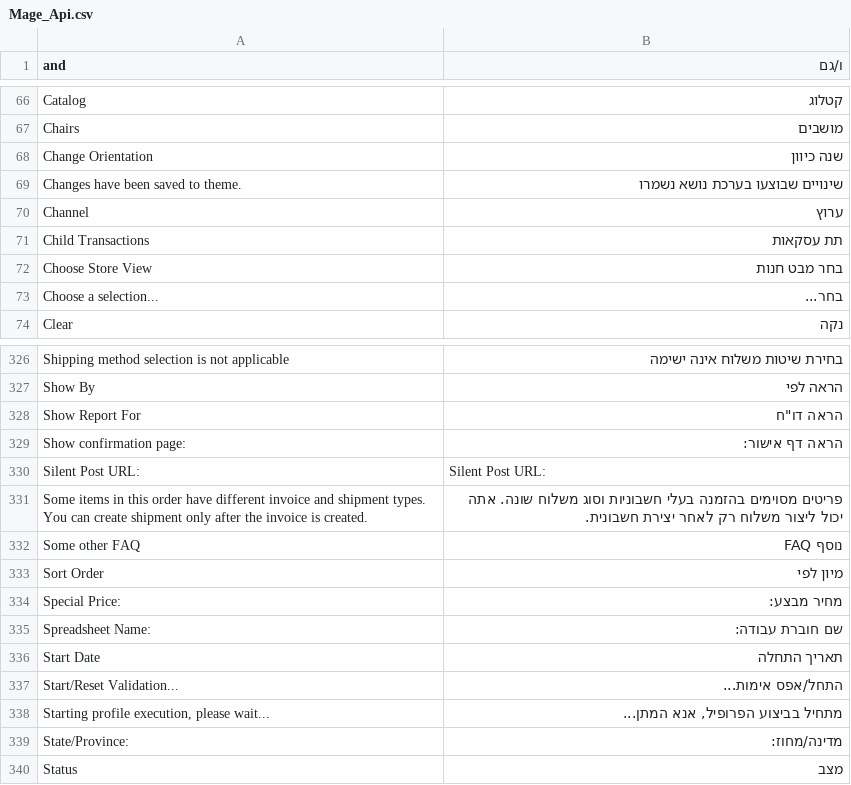
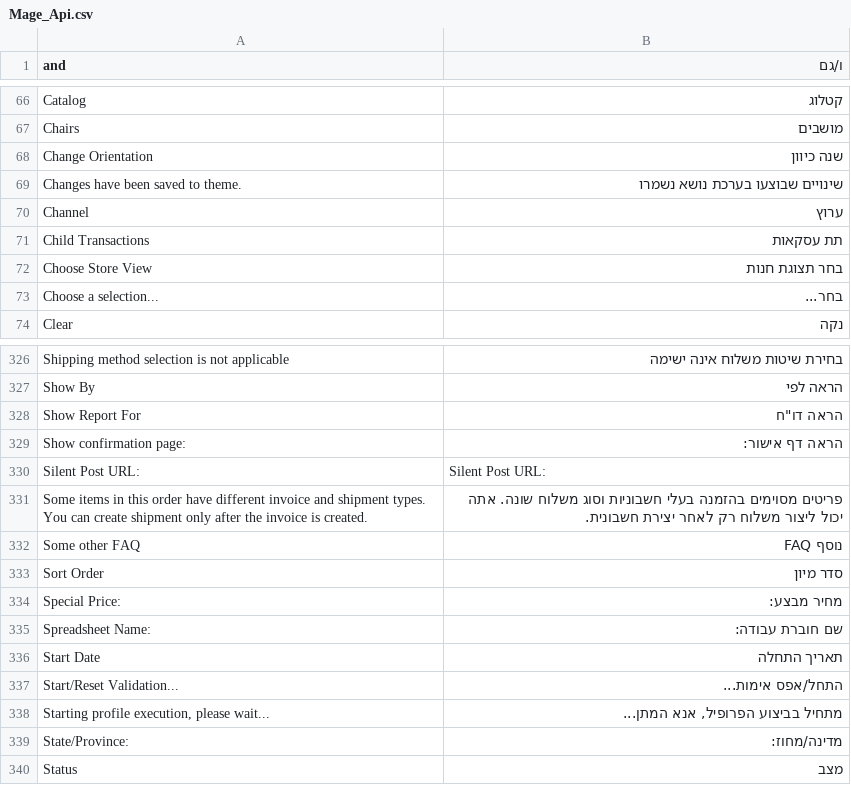
Before and after one commit to itaymesh/magento-hebrew-translation, a CSV file: app/locale/he_IL/Mage_Api.csv, drawn as a sheet; only a part is shown, gaps mark what is left out.

```diff
--- a/app/locale/he_IL/Mage_Api.csv
+++ b/app/locale/he_IL/Mage_Api.csv
@@ -72,3 +72,3 @@
 "Child Transactions","תת עסקאות"
-"Choose Store View","בחר מבט חנות"
+"Choose Store View","בחר תצוגת חנות"
 "Choose a selection...","בחר..."
@@ -333,3 +333,3 @@
 "Some other FAQ","נוסף FAQ"
-"Sort Order","מיון לפי"
+"Sort Order","סדר מיון"
 "Special Price:","מחיר מבצע:"
```
Also changed, not shown: app/locale/he_IL/Mage_Adminhtml.csv, app/locale/he_IL/Mage_Catalog.csv, 54 other files.
